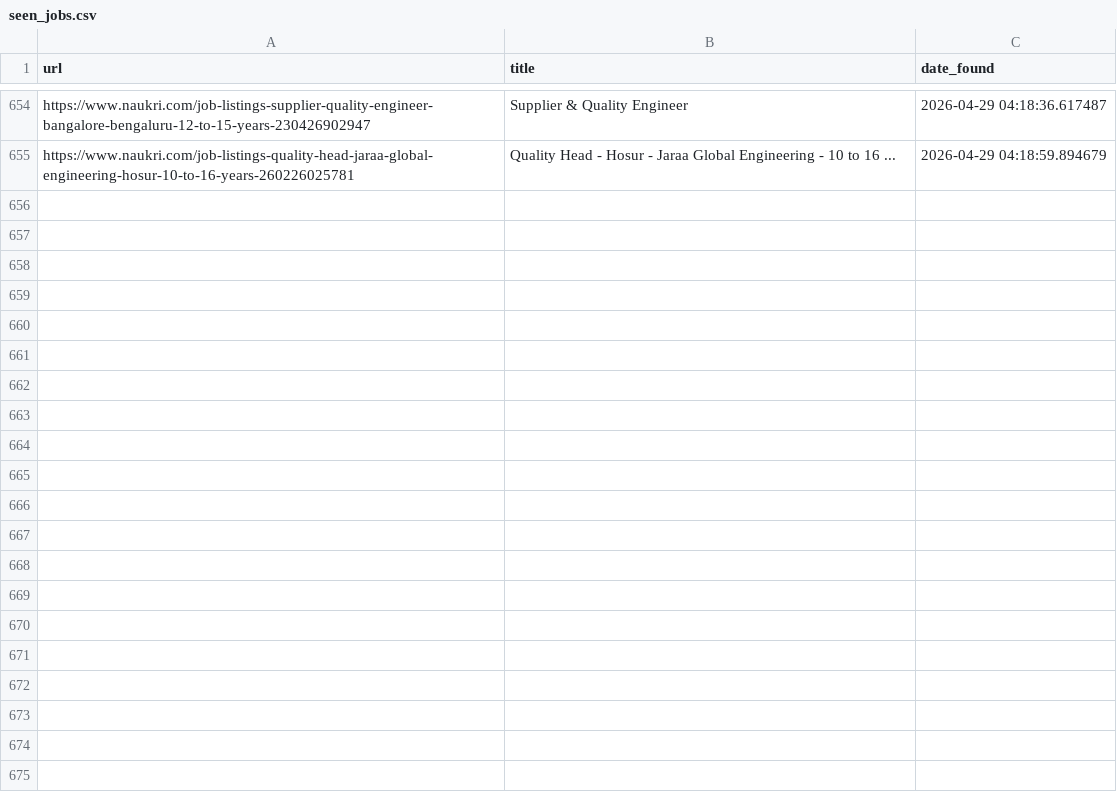
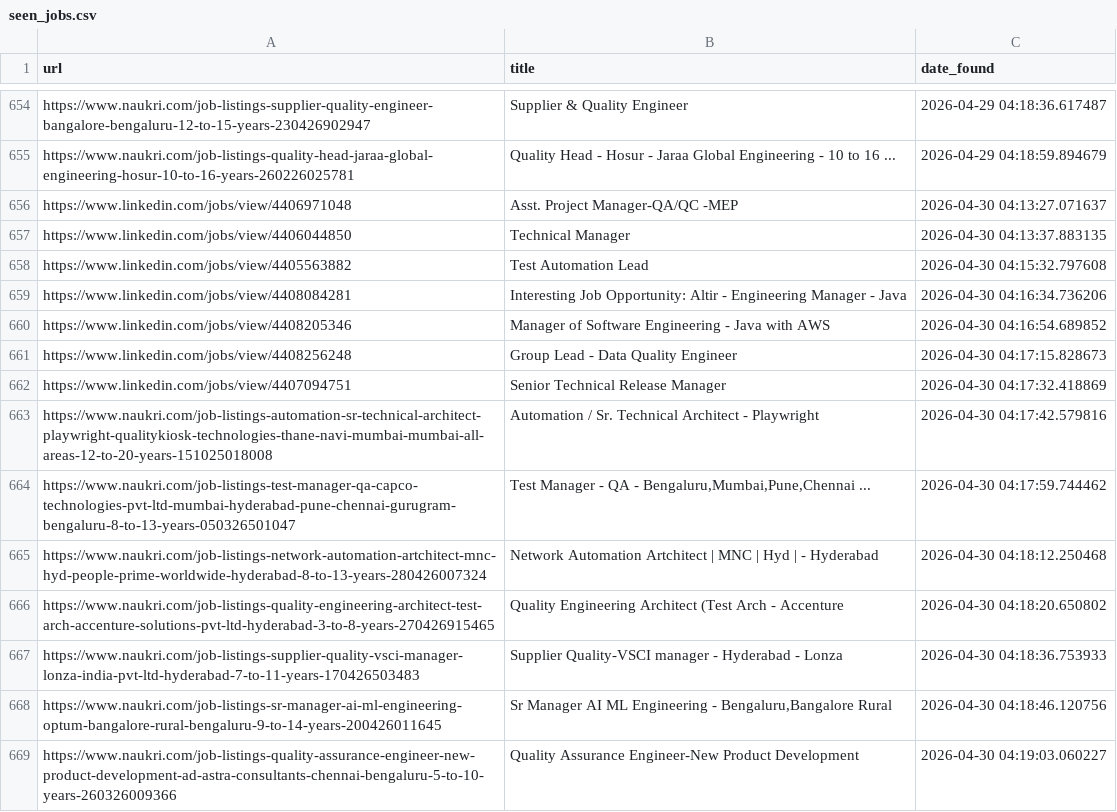
Before and after one commit to rabbadi1601/jobsearch_ai, a CSV file: seen_jobs.csv, drawn as a sheet; only a part is shown, gaps mark what is left out; the diff names each change by its address in the sheet, - before the commit and + after, or states it on an @@ line.

```diff
--- a/seen_jobs.csv
+++ b/seen_jobs.csv
+row 656: https://www.linkedin.com/jobs/view/4406971048 | Asst. Project Manager-QA/QC -MEP | 2026-04-30 04:13:27.071637
+row 657: https://www.linkedin.com/jobs/view/4406044850 | Technical Manager | 2026-04-30 04:13:37.883135
+row 658: https://www.linkedin.com/jobs/view/4405563882 | Test Automation Lead | 2026-04-30 04:15:32.797608
+row 659: https://www.linkedin.com/jobs/view/4408084281 | Interesting Job Opportunity: Altir - Engineering Manager - Java | 2026-04-30 04:16:34.736206
+row 660: https://www.linkedin.com/jobs/view/4408205346 | Manager of Software Engineering - Java with AWS | 2026-04-30 04:16:54.689852
+row 661: https://www.linkedin.com/jobs/view/4408256248 | Group Lead - Data Quality Engineer | 2026-04-30 04:17:15.828673
+row 662: https://www.linkedin.com/jobs/view/4407094751 | Senior Technical Release Manager | 2026-04-30 04:17:32.418869
+row 663: https://www.naukri.com/job-listings-automation-sr-technical-architect-playwright-qualitykiosk-technologies-thane-navi-mumbai-mumbai-all-areas-12-to-20-years-151025018008 | Automation / Sr. Technical Architect - Playwright | 2026-04-30 04:17:42.579816
+row 664: https://www.naukri.com/job-listings-test-manager-qa-capco-technologies-pvt-ltd-mumbai-hyderabad-pune-chennai-gurugram-bengaluru-8-to-13-years-050326501047 | Test Manager - QA - Bengaluru,Mumbai,Pune,Chennai ... | 2026-04-30 04:17:59.744462
+row 665: https://www.naukri.com/job-listings-network-automation-artchitect-mnc-hyd-people-prime-worldwide-hyderabad-8-to-13-years-280426007324 | Network Automation Artchitect | MNC | Hyd | - Hyderabad | 2026-04-30 04:18:12.250468
+row 666: https://www.naukri.com/job-listings-quality-engineering-architect-test-arch-accenture-solutions-pvt-ltd-hyderabad-3-to-8-years-270426915465 | Quality Engineering Architect (Test Arch - Accenture | 2026-04-30 04:18:20.650802
+row 667: https://www.naukri.com/job-listings-supplier-quality-vsci-manager-lonza-india-pvt-ltd-hyderabad-7-to-11-years-170426503483 | Supplier Quality-VSCI manager - Hyderabad - Lonza | 2026-04-30 04:18:36.753933
+row 668: https://www.naukri.com/job-listings-sr-manager-ai-ml-engineering-optum-bangalore-rural-bengaluru-9-to-14-years-200426011645 | Sr Manager AI ML Engineering - Bengaluru,Bangalore Rural | 2026-04-30 04:18:46.120756
+row 669: https://www.naukri.com/job-listings-quality-assurance-engineer-new-product-development-ad-astra-consultants-chennai-bengaluru-5-to-10-years-260326009366 | Quality Assurance Engineer-New Product Development | 2026-04-30 04:19:03.060227
```
